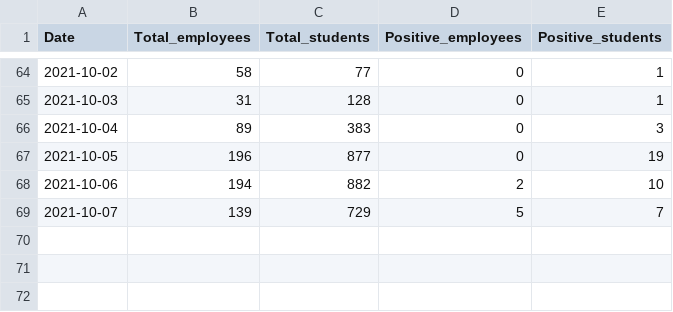
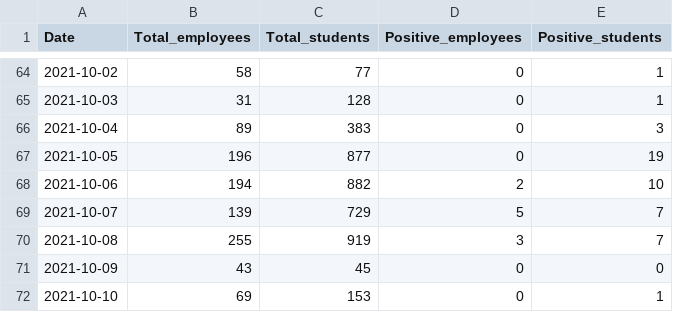
Before and after one commit to kbroman/UWCovid2021, a CSV file: uw_covid_2021.csv, drawn as a sheet; only a part is shown, gaps mark what is left out.

Commit message:
Add data for 2021-10-08 through 2021-10-10

```diff
--- a/uw_covid_2021.csv
+++ b/uw_covid_2021.csv
@@ -69 +69,4 @@ Date,Total_employees,Total_students,Positive_employees,Positive_students
 2021-10-07,139,729,5,7
+2021-10-08,255,919,3,7
+2021-10-09,43,45,0,0
+2021-10-10,69,153,0,1
```
Also changed, not shown: 1 other file.
